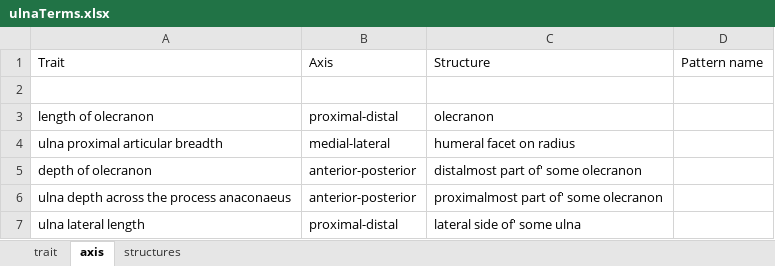
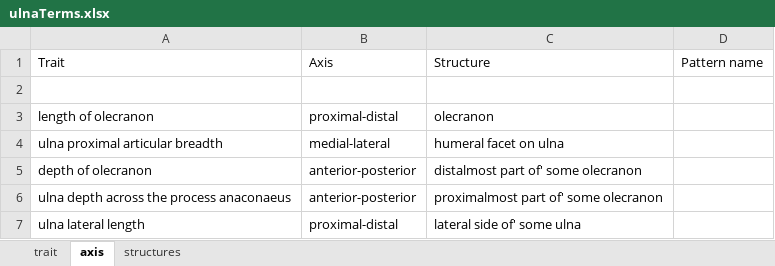
Before and after one commit to futres/fovt, an Excel workbook: terms/ulnaTerms.xlsx, sheet axis, drawn as a sheet; values as stored, in another font and other column widths than the file's, no borders; the diff names each change by its address in the sheet, - before the commit and + after, or states it on an @@ line.

```diff
--- a/terms/ulnaTerms.xlsx (sheet axis)
+++ b/terms/ulnaTerms.xlsx (sheet axis)
-C4: humeral facet on radius
+C4: humeral facet on ulna
```
Also changed, not shown: sheet trait, 2 other files.
